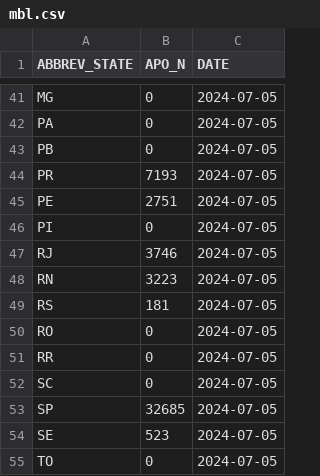
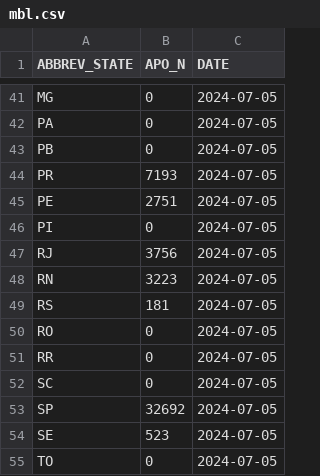
Before and after one commit to diegomscoelho/missao_dash, a CSV file: data/mbl.csv, drawn as a sheet; only a part is shown, gaps mark what is left out.

```diff
--- a/data/mbl.csv
+++ b/data/mbl.csv
@@ -46,3 +46,3 @@ PE,2751,2024-07-05
 PI,0,2024-07-05
-RJ,3746,2024-07-05
+RJ,3756,2024-07-05
 RN,3223,2024-07-05
@@ -52,3 +52,3 @@ RR,0,2024-07-05
 SC,0,2024-07-05
-SP,32685,2024-07-05
+SP,32692,2024-07-05
 SE,523,2024-07-05
```
Also changed, not shown: 9 other files.
